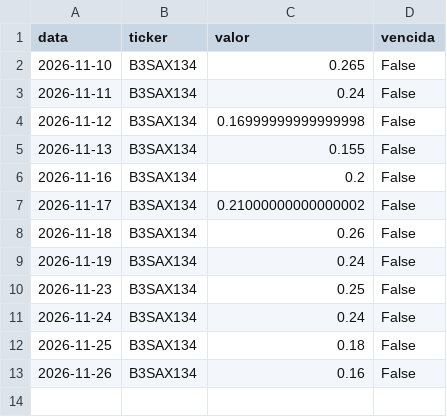
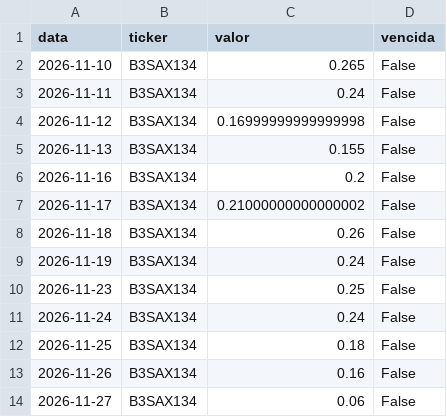
Before and after one commit to GabrielScript/Portfolio-Optimization, a CSV file: simulador/opcoes_deep_marcas.csv, drawn as a sheet; the diff names each change by its address in the sheet, - before the commit and + after, or states it on an @@ line.

Commit message:
data: conta de opções deep OTM até 27/11/2026 (manutenção)

```diff
--- a/simulador/opcoes_deep_marcas.csv
+++ b/simulador/opcoes_deep_marcas.csv
+row 14: 2026-11-27 | B3SAX134 | 0.06 | False
```
